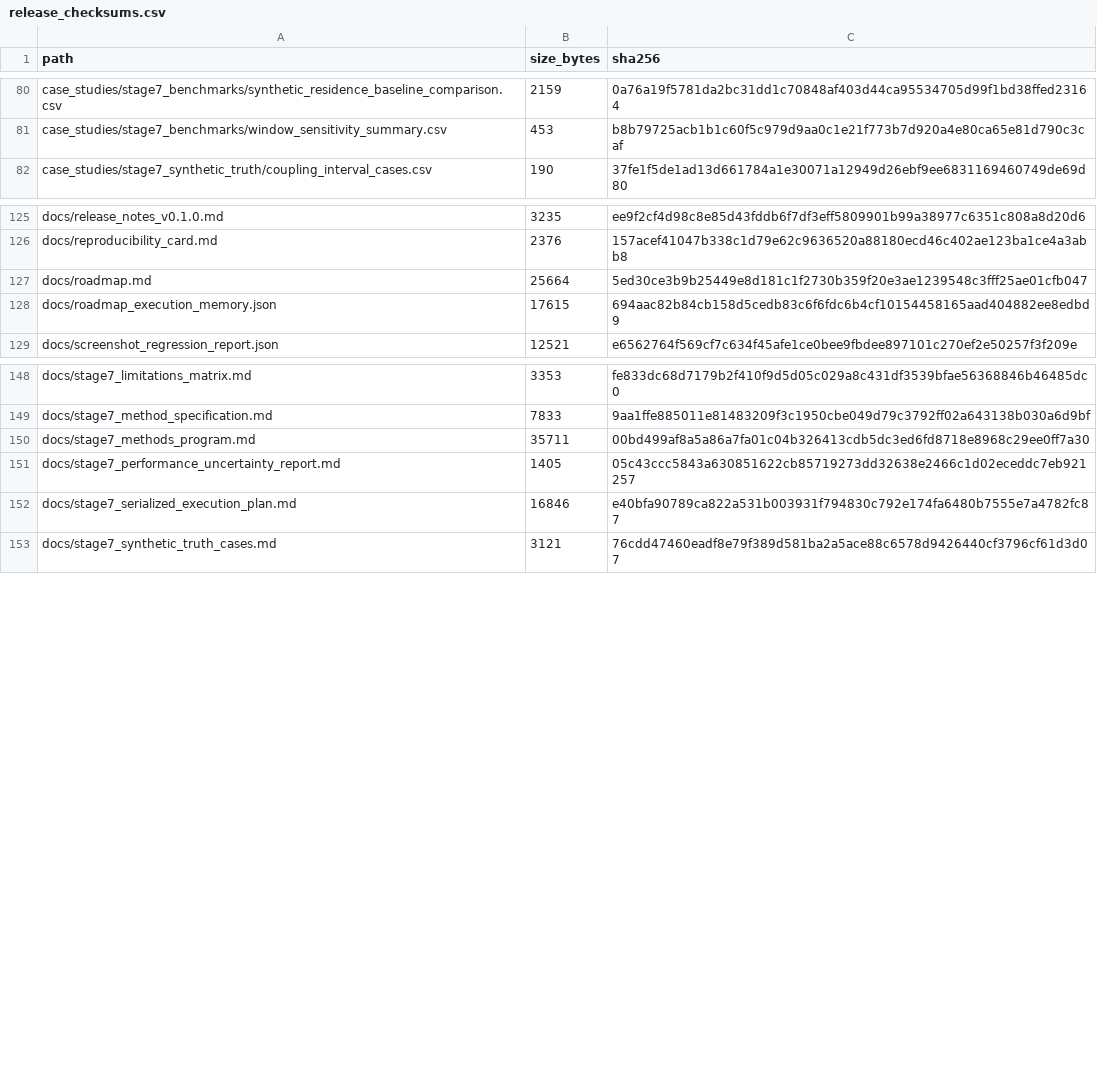
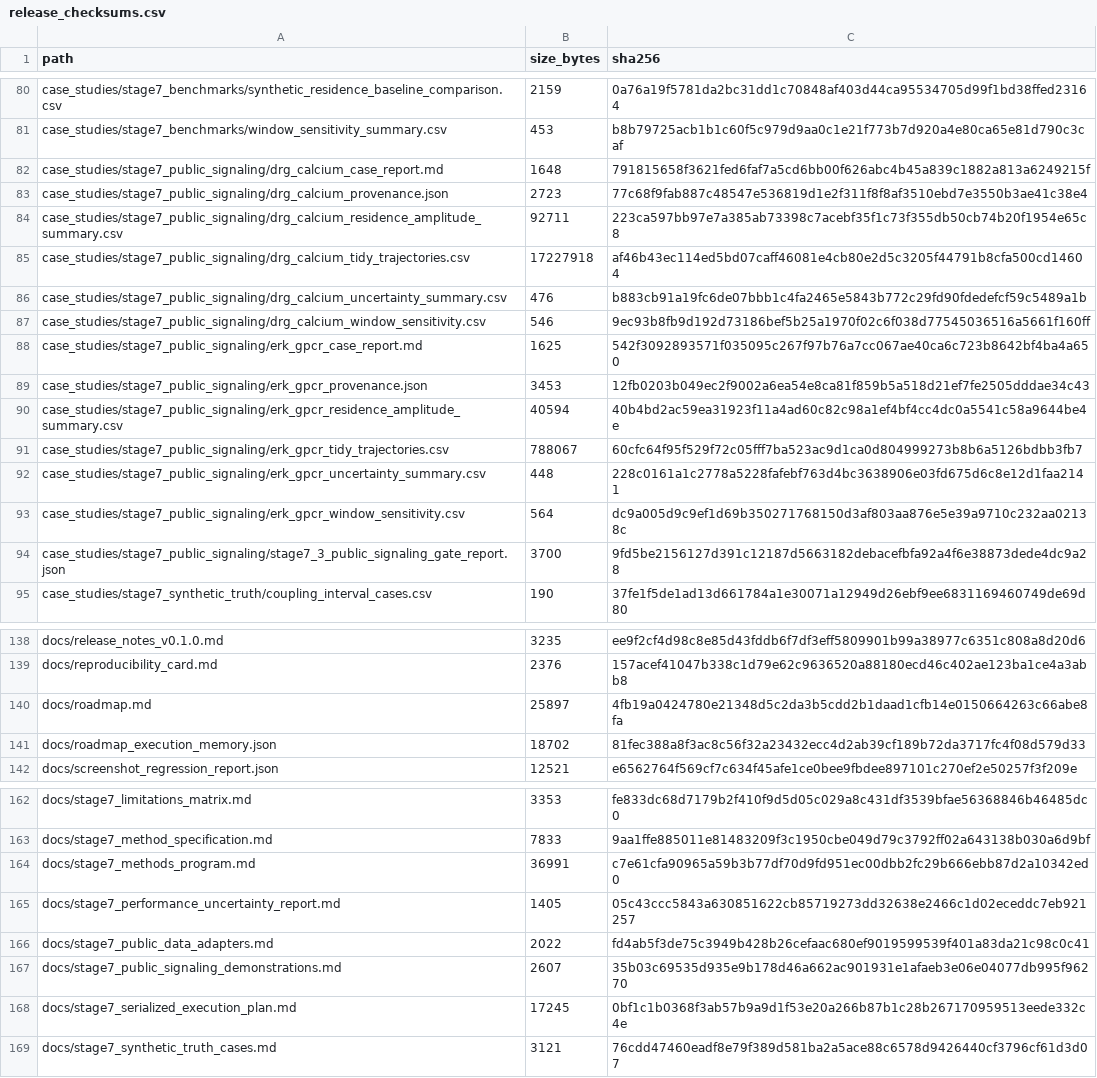
Before and after one commit to renatosocodato/rhodyn, a CSV file: docs/release_checksums.csv, drawn as a sheet; only a part is shown, gaps mark what is left out; the diff covers the shown part only.

Commit message:
Complete Stage 7.3 public signaling demonstrations

```diff
--- a/docs/release_checksums.csv
+++ b/docs/release_checksums.csv
@@ -81,2 +81,15 @@ case_studies/stage7_benchmarks/synthetic_residence_baseline_comparison.csv,2159,
 case_studies/stage7_benchmarks/window_sensitivity_summary.csv,453,b8b79725acb1b1c60f5c979d9aa0c1e21f773b7d920a4e80ca65e81d790c3caf
+case_studies/stage7_public_signaling/drg_calcium_case_report.md,1648,791815658f3621fed6faf7a5cd6bb00f626abc4b45a839c1882a813a6249215f
+case_studies/stage7_public_signaling/drg_calcium_provenance.json,2723,77c68f9fab887c48547e536819d1e2f311f8f8af3510ebd7e3550b3ae41c38e4
+case_studies/stage7_public_signaling/drg_calcium_residence_amplitude_summary.csv,92711,223ca597bb97e7a385ab73398c7acebf35f1c73f355db50cb74b20f1954e65c8
+case_studies/stage7_public_signaling/drg_calcium_tidy_trajectories.csv,17227918,af46b43ec114ed5bd07caff46081e4cb80e2d5c3205f44791b8cfa500cd14604
+case_studies/stage7_public_signaling/drg_calcium_uncertainty_summary.csv,476,b883cb91a19fc6de07bbb1c4fa2465e5843b772c29fd90fdedefcf59c5489a1b
+case_studies/stage7_public_signaling/drg_calcium_window_sensitivity.csv,546,9ec93b8fb9d192d73186bef5b25a1970f02c6f038d77545036516a5661f160ff
+case_studies/stage7_public_signaling/erk_gpcr_case_report.md,1625,542f3092893571f035095c267f97b76a7cc067ae40ca6c723b8642bf4ba4a650
+case_studies/stage7_public_signaling/erk_gpcr_provenance.json,3453,12fb0203b049ec2f9002a6ea54e8ca81f859b5a518d21ef7fe2505dddae34c43
+case_studies/stage7_public_signaling/erk_gpcr_residence_amplitude_summary.csv,40594,40b4bd2ac59ea31923f11a4ad60c82c98a1ef4bf4cc4dc0a5541c58a9644be4e
+case_studies/stage7_public_signaling/erk_gpcr_tidy_trajectories.csv,788067,60cfc64f95f529f72c05fff7ba523ac9d1ca0d804999273b8b6a5126bdbb3fb7
+case_studies/stage7_public_signaling/erk_gpcr_uncertainty_summary.csv,448,228c0161a1c2778a5228fafebf763d4bc3638906e03fd675d6c8e12d1faa2141
+case_studies/stage7_public_signaling/erk_gpcr_window_sensitivity.csv,564,dc9a005d9c9ef1d69b350271768150d3af803aa876e5e39a9710c232aa02138c
+case_studies/stage7_public_signaling/stage7_3_public_signaling_gate_report.json,3700,9fd5be2156127d391c12187d5663182debacefbfa92a4f6e38873dede4dc9a28
 case_studies/stage7_synthetic_truth/coupling_interval_cases.csv,190,37fe1f5de1ad13d661784a1e30071a12949d26ebf9ee6831169460749de69d80
@@ -126,4 +139,4 @@ docs/release_notes_v0.1.0.md,3235,ee9f2cf4d98c8e85d43fddb6f7df3eff5809901b99a389
 docs/reproducibility_card.md,2376,157acef41047b338c1d79e62c9636520a88180ecd46c402ae123ba1ce4a3abb8
-docs/roadmap.md,25664,5ed30ce3b9b25449e8d181c1f2730b359f20e3ae1239548c3fff25ae01cfb047
-docs/roadmap_execution_memory.json,17615,694aac82b84cb158d5cedb83c6f6fdc6b4cf10154458165aad404882ee8edbd9
+docs/roadmap.md,25897,4fb19a0424780e21348d5c2da3b5cdd2b1daad1cfb14e0150664263c66abe8fa
+docs/roadmap_execution_memory.json,18702,81fec388a8f3ac8c56f32a23432ecc4d2ab39cf189b72da3717fc4f08d579d33
 docs/screenshot_regression_report.json,12521,e6562764f569cf7c634f45afe1ce0bee9fbdee897101c270ef2e50257f3f209e
@@ -149,5 +163,7 @@ docs/stage7_limitations_matrix.md,3353,fe833dc68d7179b2f410f9d5d05c029a8c431df35
 docs/stage7_method_specification.md,7833,9aa1ffe885011e81483209f3c1950cbe049d79c3792ff02a643138b030a6d9bf
-docs/stage7_methods_program.md,35711,00bd499af8a5a86a7fa01c04b326413cdb5dc3ed6fd8718e8968c29ee0ff7a30
+docs/stage7_methods_program.md,36991,c7e61cfa90965a59b3b77df70d9fd951ec00dbb2fc29b666ebb87d2a10342ed0
 docs/stage7_performance_uncertainty_report.md,1405,05c43ccc5843a630851622cb85719273dd32638e2466c1d02eceddc7eb921257
-docs/stage7_serialized_execution_plan.md,16846,e40bfa90789ca822a531b003931f794830c792e174fa6480b7555e7a4782fc87
+docs/stage7_public_data_adapters.md,2022,fd4ab5f3de75c3949b428b26cefaac680ef9019599539f401a83da21c98c0c41
+docs/stage7_public_signaling_demonstrations.md,2607,35b03c69535d935e9b178d46a662ac901931e1afaeb3e06e04077db995f96270
+docs/stage7_serialized_execution_plan.md,17245,0bf1c1b0368f3ab57b9a9d1f53e20a266b87b1c28b267170959513eede332c4e
 docs/stage7_synthetic_truth_cases.md,3121,76cdd47460eadf8e79f389d581ba2a5ace88c6578d9426440cf3796cf61d3d07
```
Also changed, not shown: 5 added rows and 18 edited cells elsewhere in this file, 38 other files.
